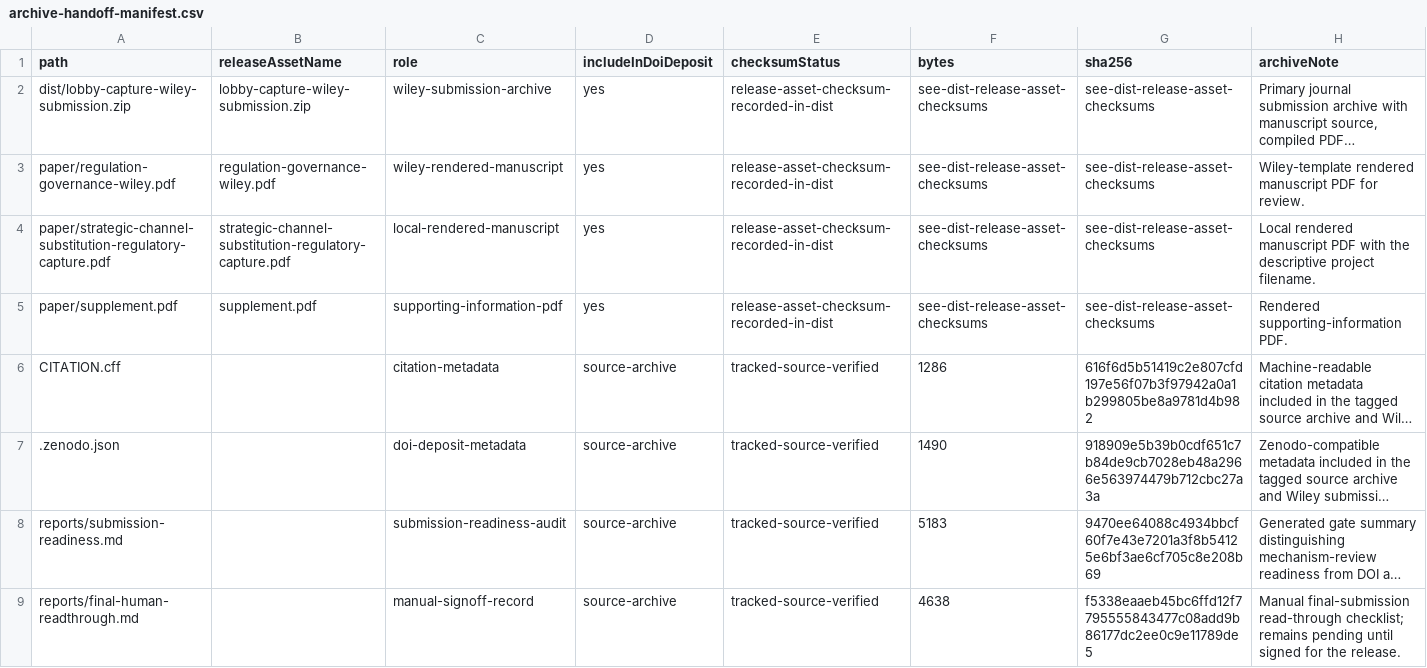
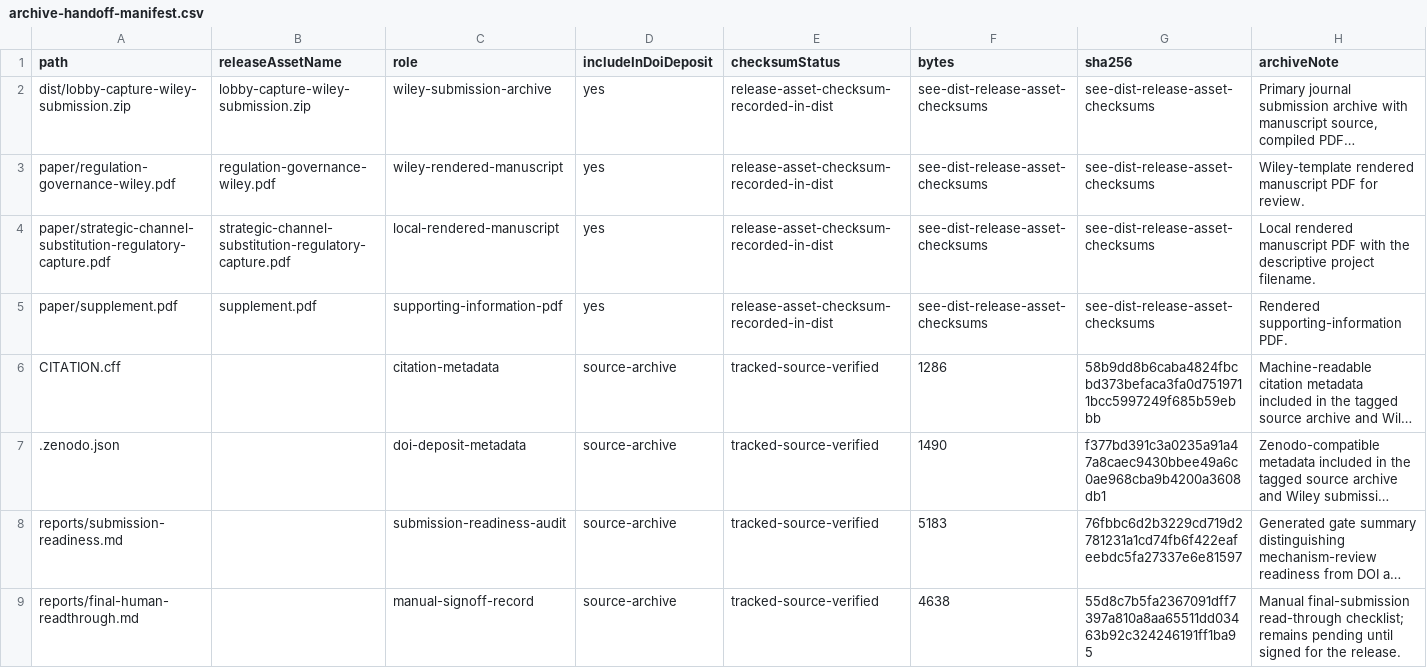
Before and after one commit to Jacoba1100254352/lobby-capture-simulator, a CSV file: reports/archive-handoff-manifest.csv, drawn as a sheet; long unchanged cells end in …; the diff names each change by its address in the sheet, - before the commit and + after, or states it on an @@ line.

```diff
--- a/reports/archive-handoff-manifest.csv
+++ b/reports/archive-handoff-manifest.csv
-G6 (sha256): 616f6d5b51419c2e807cfd197e56f07b3f97942a0a1b299805be8a9781d4b982
+G6 (sha256): 58b9dd8b6caba4824fbcbd373befaca3fa0d7519711bcc5997249f685b59ebbb
-G7 (sha256): 918909e5b39b0cdf651c7b84de9cb7028eb48a2966e563974479b712cbc27a3a
+G7 (sha256): f377bd391c3a0235a91a47a8caec9430bbee49a6c0ae968cba9b4200a3608db1
-G8 (sha256): 9470ee64088c4934bbcf60f7e43e7201a3f8b54125e6bf3ae6cf705c8e208b69
+G8 (sha256): 76fbbc6d2b3229cd719d2781231a1cd74fb6f422eafeebdc5fa27337e6e81597
-G9 (sha256): f5338eaaeb45bc6ffd12f7795555843477c08add9b86177dc2ee0c9e11789de5
+G9 (sha256): 55d8c7b5fa2367091dff7397a810a8aa65511dd03463b92c324246191ff1ba95
```
Also changed, not shown: reports/doi-deposit-readiness.csv, reports/procurement-denominator-audit.csv, 40 other files.
